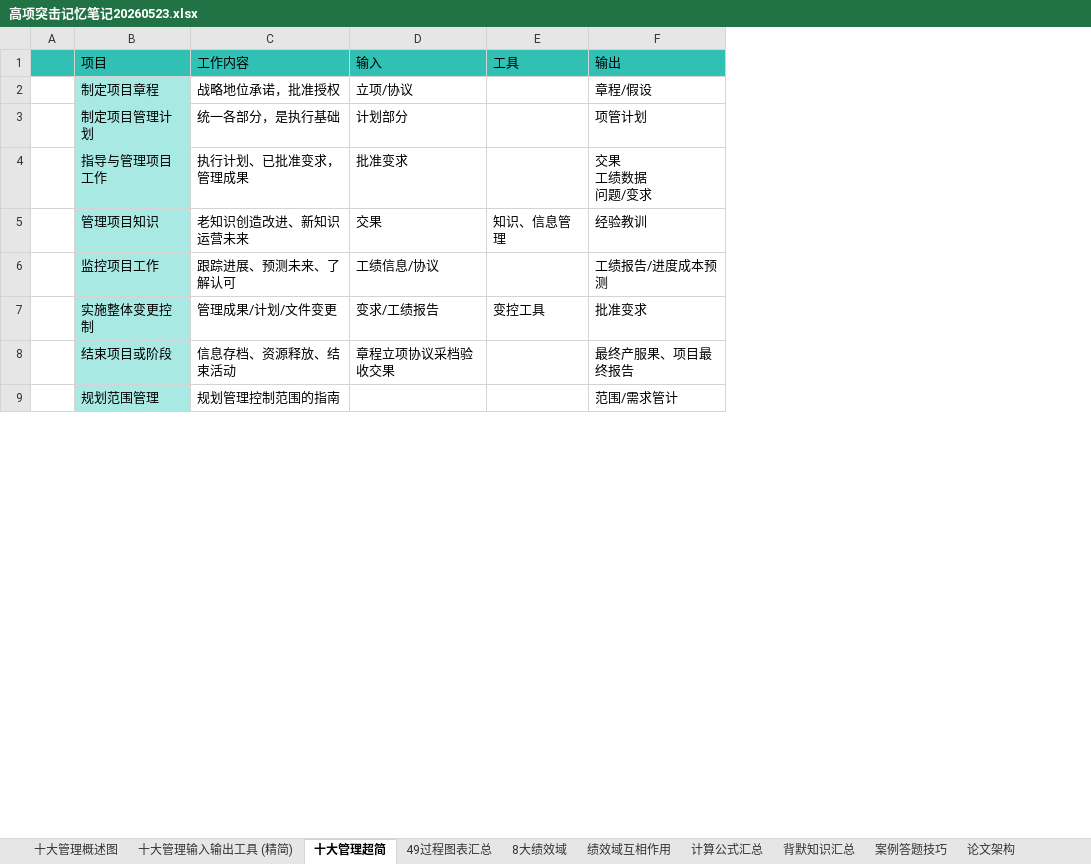
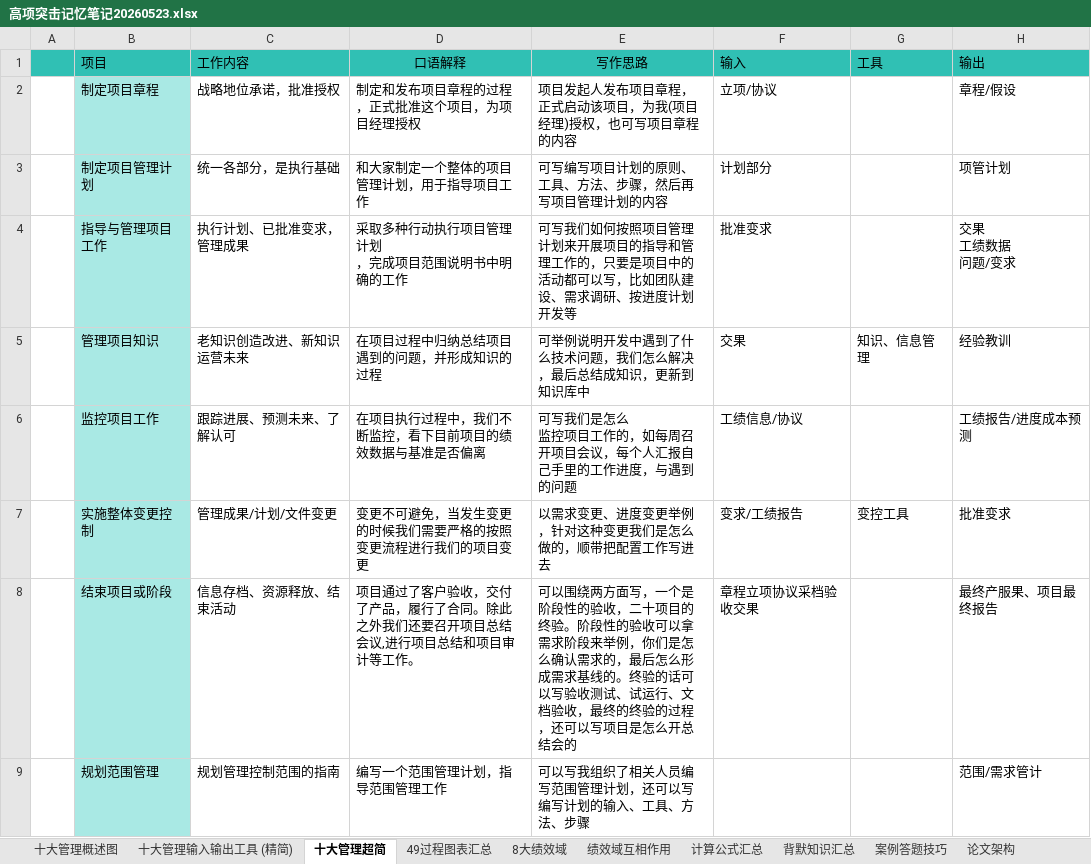
Before and after one commit to shuqingle/04_EXAM, an Excel workbook: 高项突击记忆笔记20260523.xlsx, sheet 十大管理超简, drawn as a sheet; only a part is shown; values as stored, in another font and other column widths than the file's, no borders; ↵ is a line break in a cell; the diff names each change by its address in the sheet, - before the commit and + after, or states it on an @@ line.

```diff
--- a/高项突击记忆笔记20260523.xlsx (sheet 十大管理超简)
+++ b/高项突击记忆笔记20260523.xlsx (sheet 十大管理超简)
+column D (口语解释), rows 2-9: 制定和发布项目章程的过程，正式批准这个项目，为项目经理授权 | 和大家制定一个整体的项目管理计划，用于指导项目工作 | 采取多种行动执行项目管理计划 ↵ ，完成项目范围说明书中明确的工作 | 在项目过程中归纳总结项目遇到的问题，并形成知识的过程 | 在项目执行过程中，我们不断监控，看下目前项目的绩效数据与基准是否偏离 | 变更不可避免，当发生变更的时候我们需要严格的按照变更流程进行我们的项目变更 | 项目通过了客户验收，交付了产品，履行了合同。除此之外我们还要召开项目总结会议,进行项目总结和项目审计等工作。 | 编写一个范围管理计划，指导范围管理工作
+column E (写作思路), rows 2-9: 项目发起人发布项目章程，正式启动该项目，为我(项目经理)授权，也可写项目章程的内容 | 可写编写项目计划的原则、工具、方法、步骤，然后再写项目管理计划的内容 | 可写我们如何按照项目管理计划来开展项目的指导和管理工作的，只要是项目中的活动都可以写，比如团队建设、需求调研、按进度计划开发等 | 可举例说明开发中遇到了什么技术问题，我们怎么解决，最后总结成知识，更新到知识库中 | 可写我们是怎么 ↵ 监控项目工作的，如每周召开项目会议，每个人汇报自己手里的工作进度，与遇到的问题 | 以需求变更、进度变更举例，针对这种变更我们是怎么做的，顺带把配置工作写进去 | 可以围绕两方面写，一个是阶段性的验收，二十项目的终验。阶段性的验收可以拿需求阶段来举例，你们是怎么确认需求的，最后怎么形成需求基线的。终验的话可以写验收测试、试运行、文档验收，最终的终验的过程，还可以写项目是怎么开总结会的 | 可以写我组织了相关人员编写范围管理计划，还可以写编写计划的输入、工具、方法、步骤
```
Also changed, not shown: sheet 绩效域互相作用, sheet 论文技巧, charts or pictures, 1 other file.
